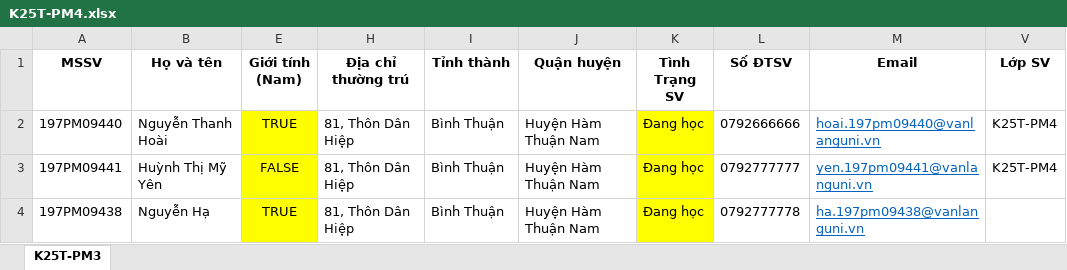
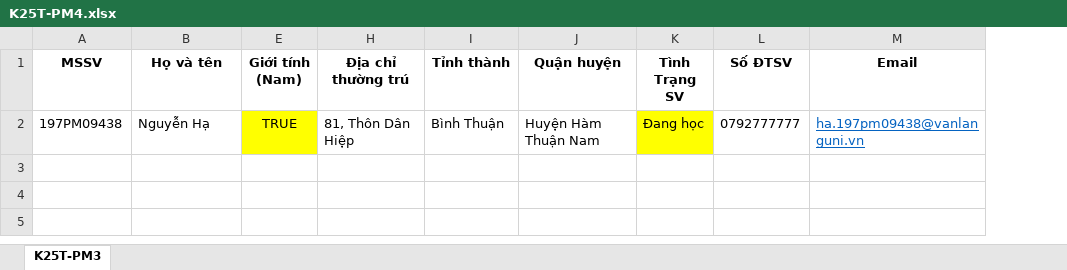
Before and after one commit to trinhphu9872/AdvisorManagement, an Excel workbook: AdvisorManagement/Upload/K25T-PM4.xlsx, sheet K25T-PM3, drawn as a sheet; values as stored, in another font and other column widths than the file's, no borders; removed rows and columns are numbered as before the commit, all else as after; the diff names each change by its address in the sheet, - before the commit and + after, or states it on an @@ line.

```diff
--- a/AdvisorManagement/Upload/K25T-PM4.xlsx (sheet K25T-PM3)
+++ b/AdvisorManagement/Upload/K25T-PM4.xlsx (sheet K25T-PM3)
@@ column V (Lớp SV) hidden, empty @@
-row 2: 197PM09440 | Nguyễn Thanh Hoài | TRUE | 81, Thôn Dân Hiệp | Bình Thuận | Huyện Hàm Thuận Nam | Đang học | 0792666666 | hoai.197pm09440@vanlanguni.vn | K25T-PM4
-row 3: 197PM09441 | Huỳnh Thị Mỹ Yên | FALSE | 81, Thôn Dân Hiệp | Bình Thuận | Huyện Hàm Thuận Nam | Đang học | 0792777777 | yen.197pm09441@vanlanguni.vn | K25T-PM4
-L2 (Số ĐTSV): 0792777778
+L2 (Số ĐTSV): 0792777777
```
Also changed, not shown: AdvisorManagement/Upload/CVHT_Phancong_2022-2023.xlsx, 11 other files.
